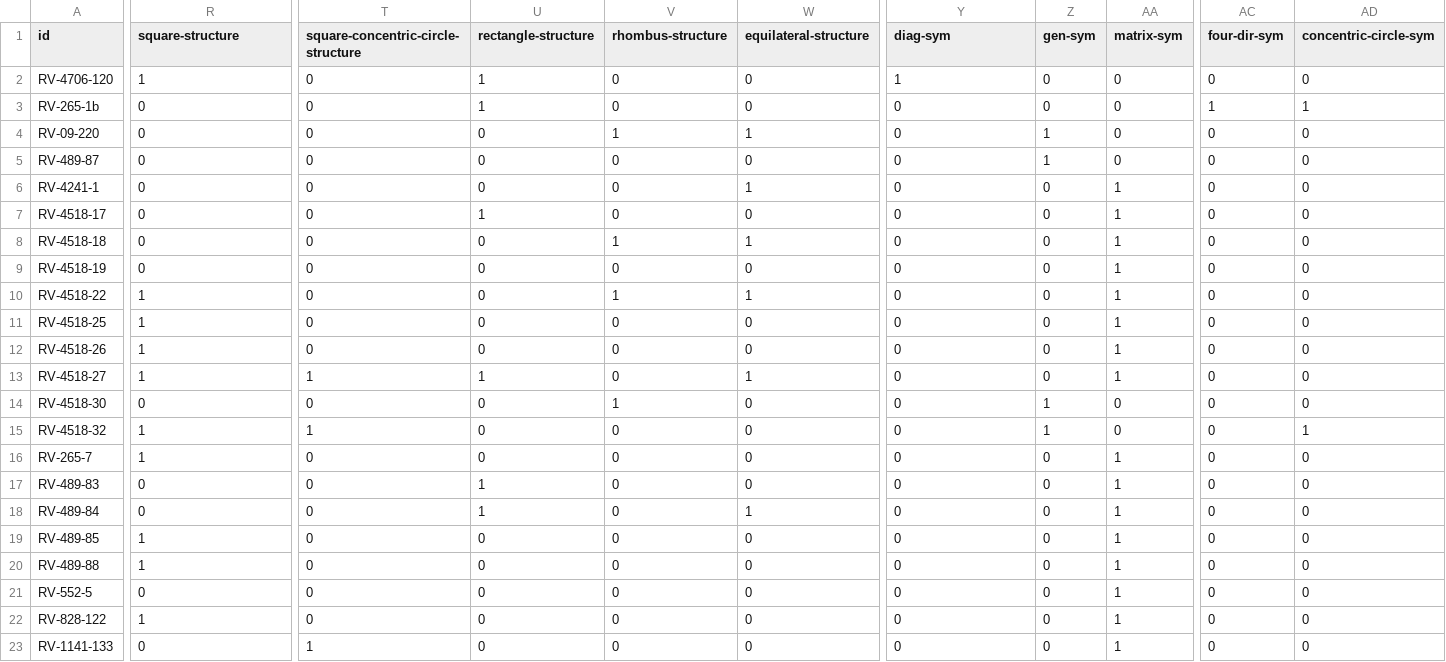
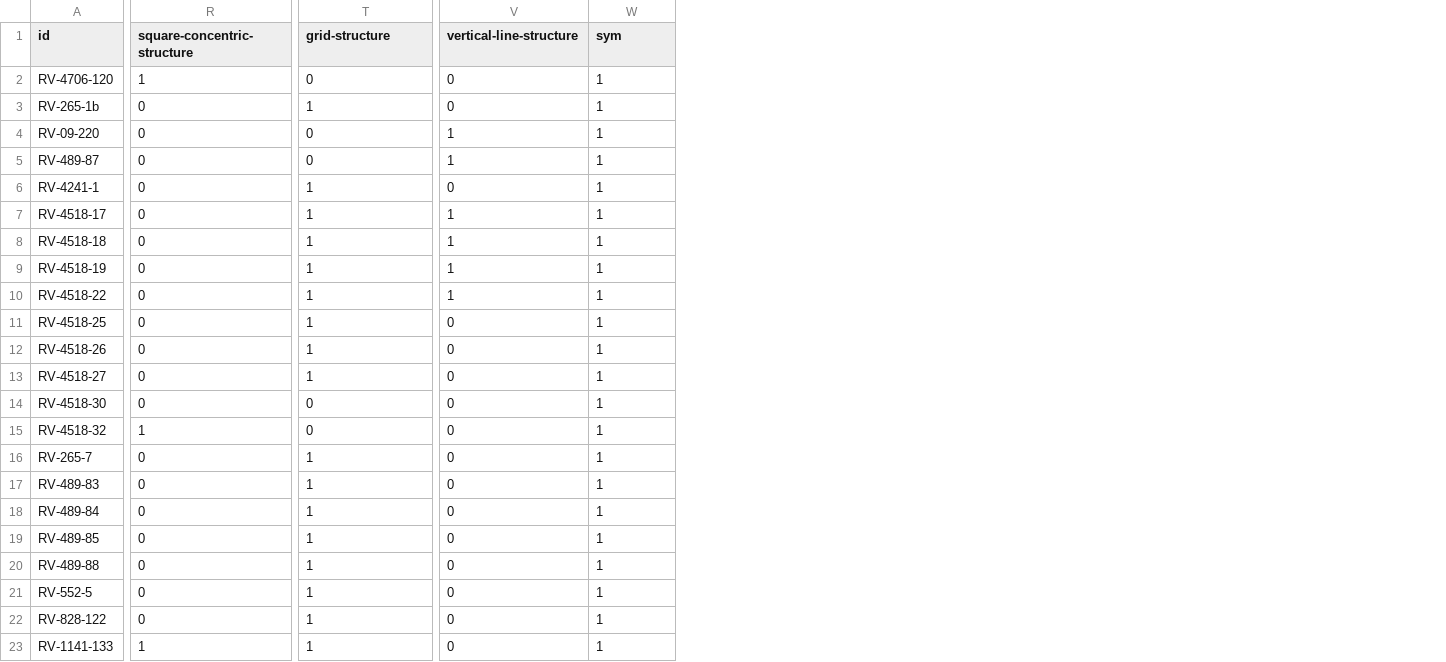
Before and after one commit to green-queen/visually-barkcloth, a CSV file: data/data.csv, drawn as a sheet; only a part is shown, gaps mark what is left out; removed rows and columns are numbered as before the commit, all else as after; the diff covers the shown part only; the diff names each change by its address in the sheet, - before the commit and + after, or states it on an @@ line.

Commit message:
update dataset

```diff
--- a/data/data.csv
+++ b/data/data.csv
-column T, rows 1-23: square-concentric-circle-structure | 0 | 0 | 0 | 0 | 0 | 0 | 0 | 0 | 0 | 0 | 0 | 1 | 0 | 1 | 0 | 0 | 0 | 0 | 0 | 0 | 0 | 1
-column V (rhombus-structure), rows 2-23: 0 | 0 | 1 | 0 | 0 | 0 | 1 | 0 | 1 | 0 | 0 | 0 | 1 | 0 | 0 | 0 | 0 | 0 | 0 | 0 | 0 | 0
-column W (equilateral-structure), rows 2-23: 0 | 0 | 1 | 0 | 1 | 0 | 1 | 0 | 1 | 0 | 0 | 1 | 0 | 0 | 0 | 0 | 1 | 0 | 0 | 0 | 0 | 0
-column Z (gen-sym), rows 2-23: 0 | 0 | 1 | 1 | 0 | 0 | 0 | 0 | 0 | 0 | 0 | 0 | 1 | 1 | 0 | 0 | 0 | 0 | 0 | 0 | 0 | 0
-column AC (four-dir-sym), rows 2-23: 0 | 1 | 0 | 0 | 0 | 0 | 0 | 0 | 0 | 0 | 0 | 0 | 0 | 0 | 0 | 0 | 0 | 0 | 0 | 0 | 0 | 0
-column AD (concentric-circle-sym), rows 2-23: 0 | 1 | 0 | 0 | 0 | 0 | 0 | 0 | 0 | 0 | 0 | 0 | 0 | 1 | 0 | 0 | 0 | 0 | 0 | 0 | 0 | 0
-R1: square-structure
+R1: square-concentric-structure
-T1: rectangle-structure
+T1: grid-structure
-V1: diag-sym
+V1: vertical-line-structure
-W1: matrix-sym
+W1: sym
-T2 (grid-structure): 1
+T2 (grid-structure): 0
-V2 (vertical-line-structure): 1
+V2 (vertical-line-structure): 0
-W2:W5 (sym): 0
+W2:W5 (sym): 1
-V4:V5 (vertical-line-structure): 0
+V4:V5 (vertical-line-structure): 1
-T6 (grid-structure): 0
+T6 (grid-structure): 1
-V7:V10 (vertical-line-structure): 0
+V7:V10 (vertical-line-structure): 1
-T8:T12 (grid-structure): 0
+T8:T12 (grid-structure): 1
-R10:R13 (square-concentric-structure): 1
+R10:R13 (square-concentric-structure): 0
-W14:W15 (sym): 0
+W14:W15 (sym): 1
-R16 (square-concentric-structure): 1
+R16 (square-concentric-structure): 0
-T16 (grid-structure): 0
+T16 (grid-structure): 1
-R19:R20 (square-concentric-structure): 1
+R19:R20 (square-concentric-structure): 0
-T19:T23 (grid-structure): 0
+T19:T23 (grid-structure): 1
-R22 (square-concentric-structure): 1
+R22 (square-concentric-structure): 0
-R23 (square-concentric-structure): 0
+R23 (square-concentric-structure): 1
```
Also changed, not shown: 1 added column, 1 removed column and 82 edited cells elsewhere in this file, 7 other files.
